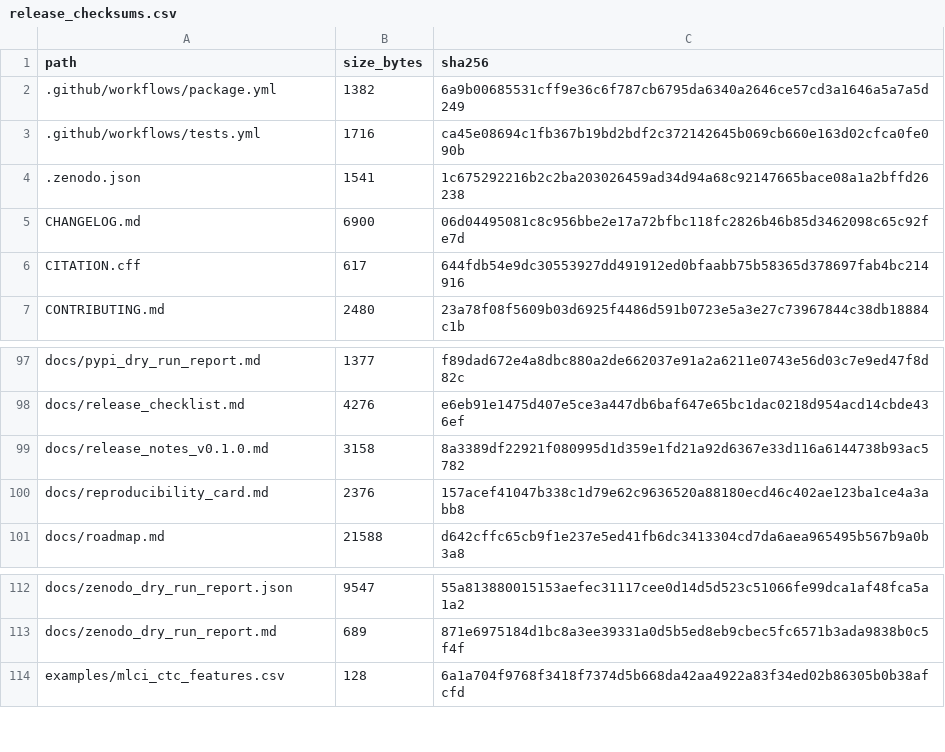
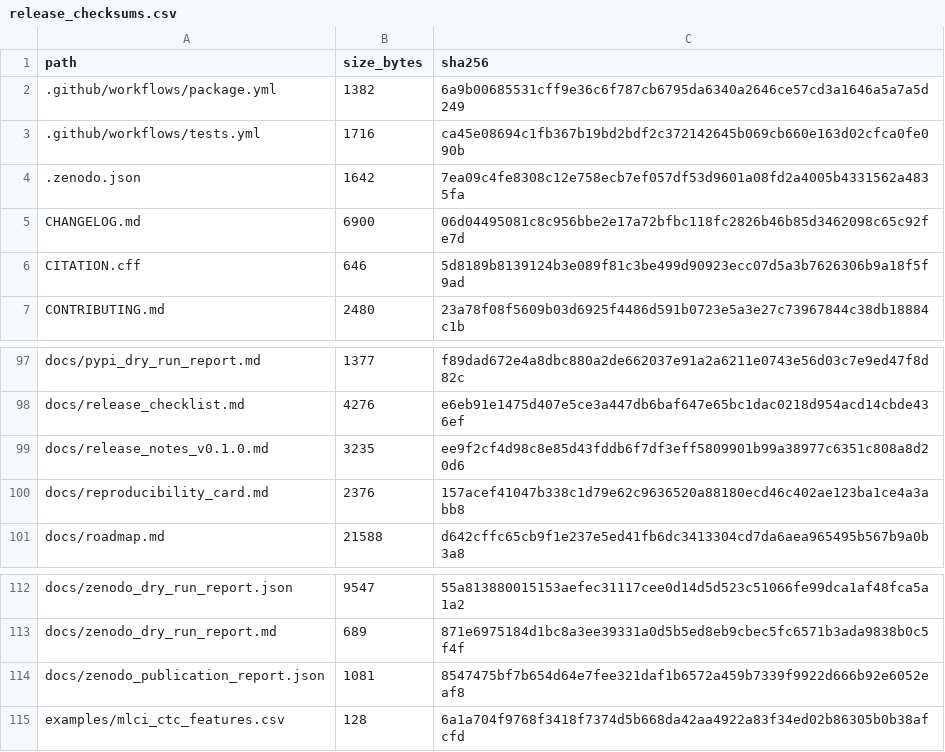
Before and after one commit to renatosocodato/rhodyn, a CSV file: docs/release_checksums.csv, drawn as a sheet; only a part is shown, gaps mark what is left out.

```diff
--- a/docs/release_checksums.csv
+++ b/docs/release_checksums.csv
@@ -3,5 +3,5 @@ path,size_bytes,sha256
 .github/workflows/tests.yml,1716,ca45e08694c1fb367b19bd2bdf2c372142645b069cb660e163d02cfca0fe090b
-.zenodo.json,1541,1c675292216b2c2ba203026459ad34d94a68c92147665bace08a1a2bffd26238
+.zenodo.json,1642,7ea09c4fe8308c12e758ecb7ef057df53d9601a08fd2a4005b4331562a4835fa
 CHANGELOG.md,6900,06d04495081c8c956bbe2e17a72bfbc118fc2826b46b85d3462098c65c92fe7d
-CITATION.cff,617,644fdb54e9dc30553927dd491912ed0bfaabb75b58365d378697fab4bc214916
+CITATION.cff,646,5d8189b8139124b3e089f81c3be499d90923ecc07d5a3b7626306b9a18f5f9ad
 CONTRIBUTING.md,2480,23a78f08f5609b03d6925f4486d591b0723e5a3e27c73967844c38db18884c1b
@@ -98,3 +98,3 @@ docs/pypi_dry_run_report.md,1377,f89dad672e4a8dbc880a2de662037e91a2a6211e0743e56
 docs/release_checklist.md,4276,e6eb91e1475d407e5ce3a447db6baf647e65bc1dac0218d954acd14cbde436ef
-docs/release_notes_v0.1.0.md,3158,8a3389df22921f080995d1d359e1fd21a92d6367e33d116a6144738b93ac5782
+docs/release_notes_v0.1.0.md,3235,ee9f2cf4d98c8e85d43fddb6f7df3eff5809901b99a38977c6351c808a8d20d6
 docs/reproducibility_card.md,2376,157acef41047b338c1d79e62c9636520a88180ecd46c402ae123ba1ce4a3abb8
@@ -113,2 +113,3 @@ docs/zenodo_dry_run_report.json,9547,55a813880015153aefec31117cee0d14d5d523c5106
 docs/zenodo_dry_run_report.md,689,871e6975184d1bc8a3ee39331a0d5b5ed8eb9cbec5fc6571b3ada9838b0c5f4f
+docs/zenodo_publication_report.json,1081,8547475bf7b654d64e7fee321daf1b6572a459b7339f9922d666b92e6052eaf8
 examples/mlci_ctc_features.csv,128,6a1a704f9768f3418f7374d5b668da42aa4922a83f34ed02b86305b0b38afcfd
```
Also changed, not shown: 5 other files.
